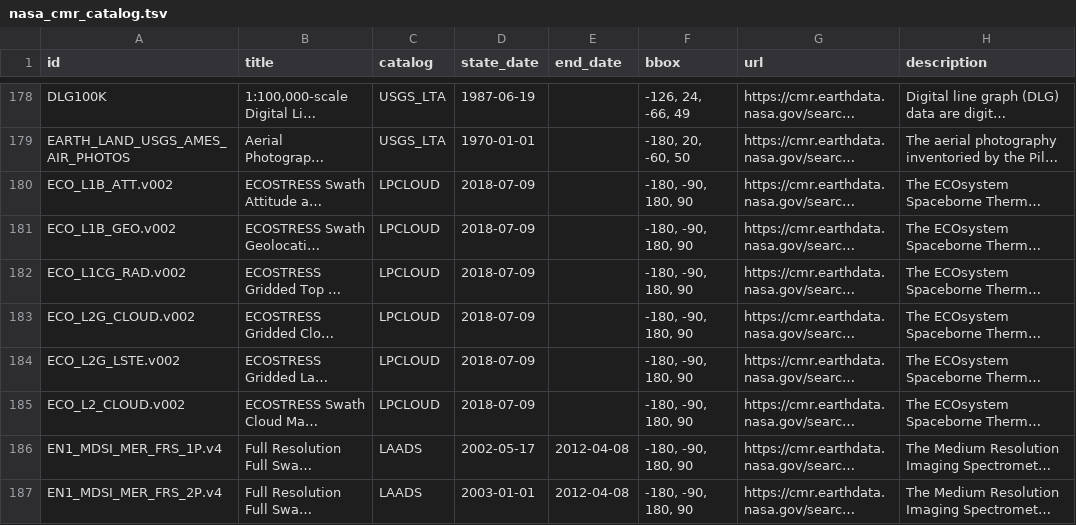
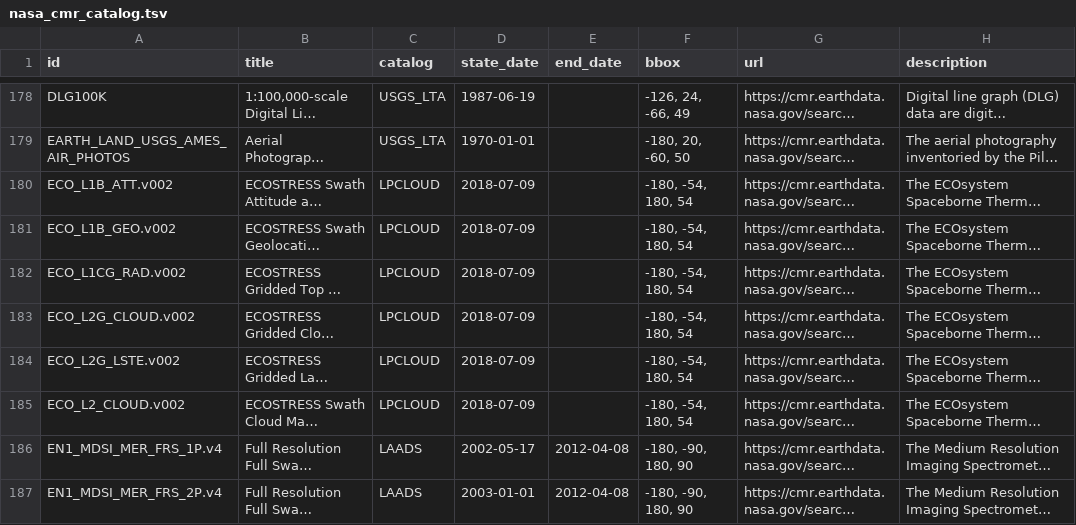
Before and after one commit to opengeos/NASA-CMR-STAC, a TSV file: nasa_cmr_catalog.tsv, drawn as a sheet; only a part is shown, gaps mark what is left out; long unchanged cells end in …; the diff names each change by its address in the sheet, - before the commit and + after, or states it on an @@ line.

```diff
--- a/nasa_cmr_catalog.tsv
+++ b/nasa_cmr_catalog.tsv
-F180:F185 (bbox): -180, -90, 180, 90
+F180:F185 (bbox): -180, -54, 180, 54
```
Also changed, not shown: 8 other files.
